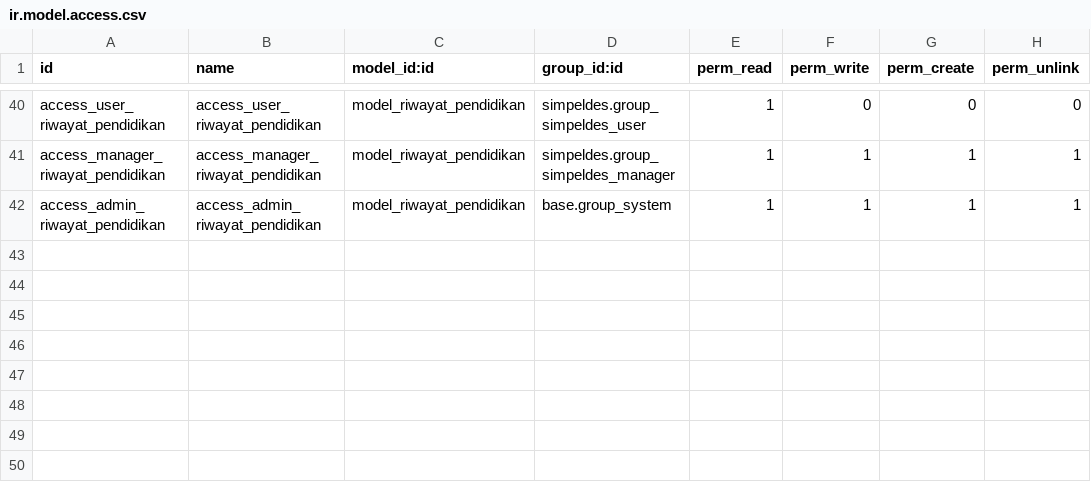
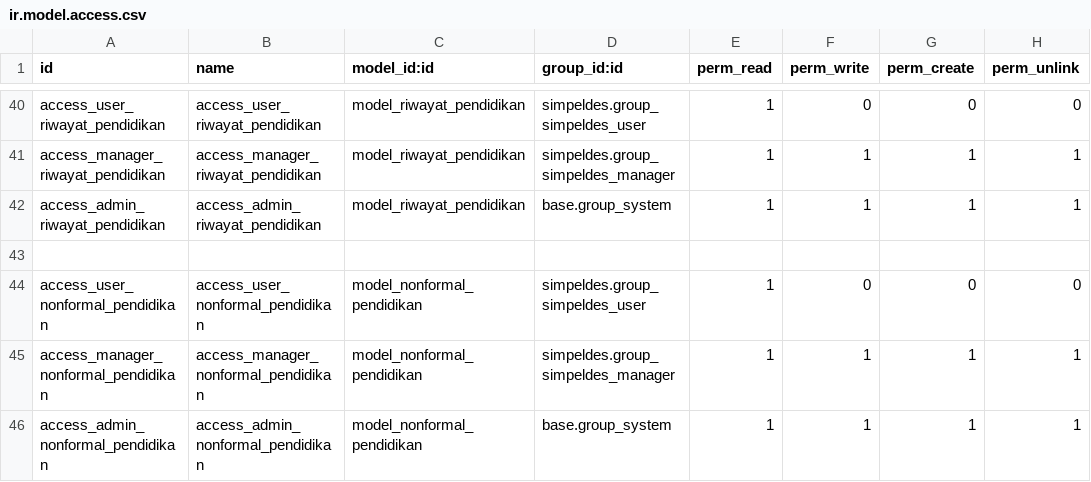
Before and after one commit to abufikrims/simpeldes, a CSV file: security/ir.model.access.csv, drawn as a sheet; only a part is shown, gaps mark what is left out; the diff names each change by its address in the sheet, - before the commit and + after, or states it on an @@ line.

Commit message:
menambahkan data pendidikan nonformal

```diff
--- a/security/ir.model.access.csv
+++ b/security/ir.model.access.csv
+row 43: (empty)
+row 44: access_user_nonformal_pendidikan | access_user_nonformal_pendidikan | model_nonformal_pendidikan | simpeldes.group_simpeldes_user | 1 | 0 | 0 | 0
+row 45: access_manager_nonformal_pendidikan | access_manager_nonformal_pendidikan | model_nonformal_pendidikan | simpeldes.group_simpeldes_manager | 1 | 1 | 1 | 1
+row 46: access_admin_nonformal_pendidikan | access_admin_nonformal_pendidikan | model_nonformal_pendidikan | base.group_system | 1 | 1 | 1 | 1
```
Also changed, not shown: 6 other files.
